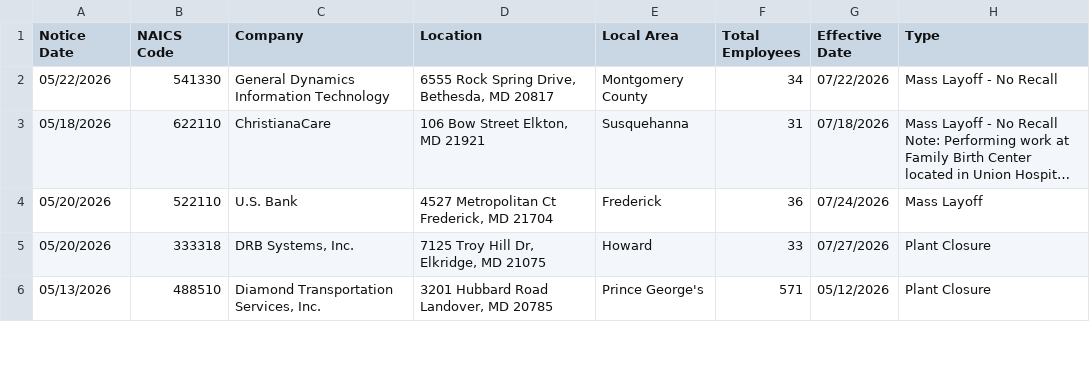
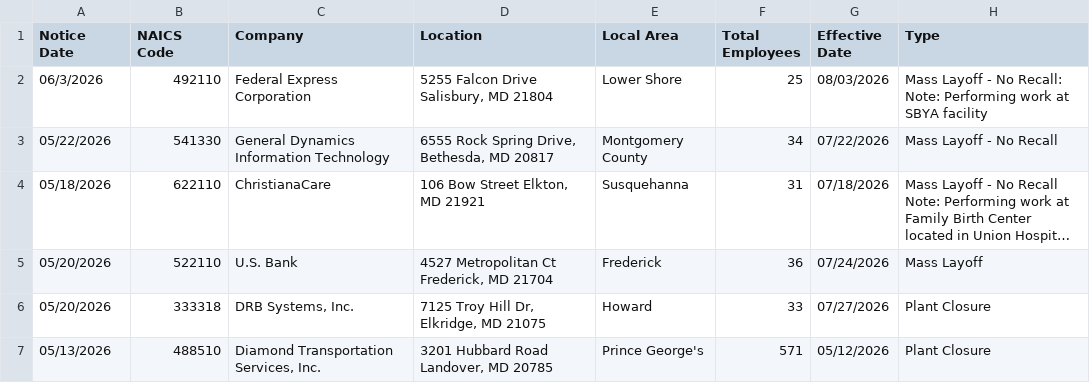
Before and after one commit to FTS-IE/github-actions-tut, a CSV file: data/md.csv, drawn as a sheet; only a part is shown; long unchanged cells end in ….

```diff
--- a/data/md.csv
+++ b/data/md.csv
@@ -1,2 +1,3 @@
 Notice Date,NAICS Code,Company,Location,Local Area,Total Employees,Effective Date,Type
+06/3/2026,492110,Federal Express Corporation,"5255 Falcon Drive Salisbury, MD 21804",Lower Shore,25,08/03/2026,Mass Layoff - No Recall: Note: Performing work at SBYA facility
 05/22/2026,541330,General Dynamics Information Technology,"6555 Rock Spring Drive, Bethesda, MD 20817",Montgomery County,34,07/22/2026,Mass Layoff - No Recall
```
Also changed, not shown: data/me.csv, data/ok.csv, 8 other files.
